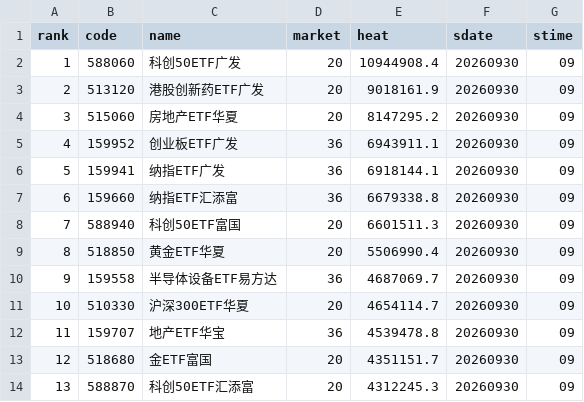
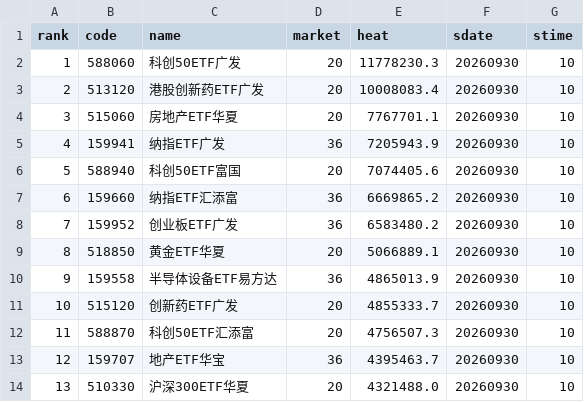
Before and after one commit to zihengniu9/etf-rotation-desk, a CSV file: outputs/etf_hot_rank.csv, drawn as a sheet; only a part is shown; the diff covers the shown part only.

Commit message:
Update dashboard data 2026-09-30 (intraday)

```diff
--- a/outputs/etf_hot_rank.csv
+++ b/outputs/etf_hot_rank.csv
@@ -1,14 +1,14 @@
 rank,code,name,market,heat,sdate,stime
-1,588060,科创50ETF广发,20,10944908.4,20260930,09
-2,513120,港股创新药ETF广发,20,9018161.9,20260930,09
-3,515060,房地产ETF华夏,20,8147295.2,20260930,09
-4,159952,创业板ETF广发,36,6943911.1,20260930,09
-5,159941,纳指ETF广发,36,6918144.1,20260930,09
-6,159660,纳指ETF汇添富,36,6679338.8,20260930,09
-7,588940,科创50ETF富国,20,6601511.3,20260930,09
-8,518850,黄金ETF华夏,20,5506990.4,20260930,09
-9,159558,半导体设备ETF易方达,36,4687069.7,20260930,09
-10,510330,沪深300ETF华夏,20,4654114.7,20260930,09
-11,159707,地产ETF华宝,36,4539478.8,20260930,09
-12,518680,金ETF富国,20,4351151.7,20260930,09
-13,588870,科创50ETF汇添富,20,4312245.3,20260930,09
+1,588060,科创50ETF广发,20,11778230.3,20260930,10
+2,513120,港股创新药ETF广发,20,10008083.4,20260930,10
+3,515060,房地产ETF华夏,20,7767701.1,20260930,10
+4,159941,纳指ETF广发,36,7205943.9,20260930,10
+5,588940,科创50ETF富国,20,7074405.6,20260930,10
+6,159660,纳指ETF汇添富,36,6669865.2,20260930,10
+7,159952,创业板ETF广发,36,6583480.2,20260930,10
+8,518850,黄金ETF华夏,20,5066889.1,20260930,10
+9,159558,半导体设备ETF易方达,36,4865013.9,20260930,10
+10,515120,创新药ETF广发,20,4855333.7,20260930,10
+11,588870,科创50ETF汇添富,20,4756507.3,20260930,10
+12,159707,地产ETF华宝,36,4395463.7,20260930,10
+13,510330,沪深300ETF华夏,20,4321488.0,20260930,10
```
Also changed, not shown: 72 edited cells elsewhere in this file, outputs/etf_backtest_curve.csv, outputs/etf_backtest_positions.csv, 13 other files.
